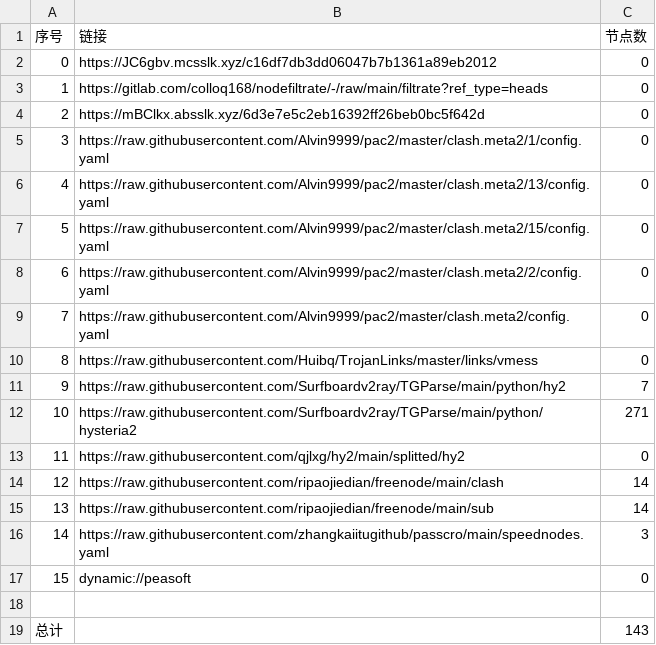
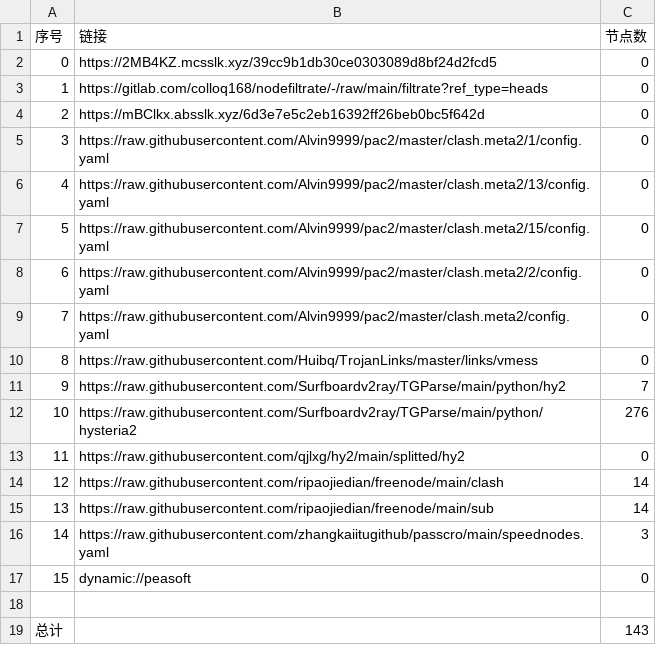
Before and after one commit to q291581201/NoMoreWalls, a CSV file: list_result.csv, drawn as a sheet.

```diff
--- a/list_result.csv
+++ b/list_result.csv
@@ -1,3 +1,3 @@
 序号,链接,节点数
-0,https://JC6gbv.mcsslk.xyz/c16df7db3dd06047b7b1361a89eb2012,0
+0,https://2MB4KZ.mcsslk.xyz/39cc9b1db30ce0303089d8bf24d2fcd5,0
 1,https://gitlab.com/colloq168/nodefiltrate/-/raw/main/filtrate?ref_type=heads,0
@@ -11,3 +11,3 @@
 9,https://raw.githubusercontent.com/Surfboardv2ray/TGParse/main/python/hy2,7
-10,https://raw.githubusercontent.com/Surfboardv2ray/TGParse/main/python/hysteria2,271
+10,https://raw.githubusercontent.com/Surfboardv2ray/TGParse/main/python/hysteria2,276
 11,https://raw.githubusercontent.com/qjlxg/hy2/main/splitted/hy2,0
```
Also changed, not shown: 7 other files.
